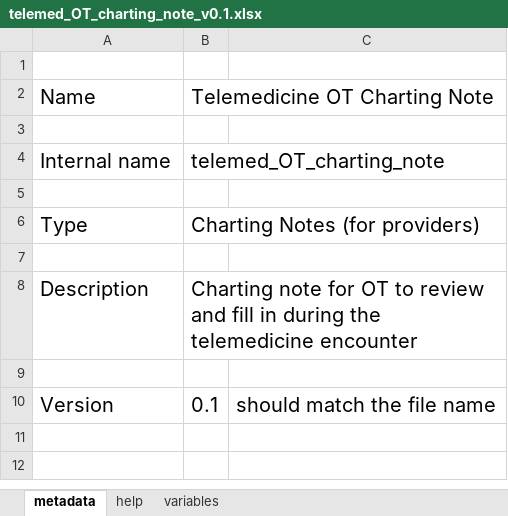
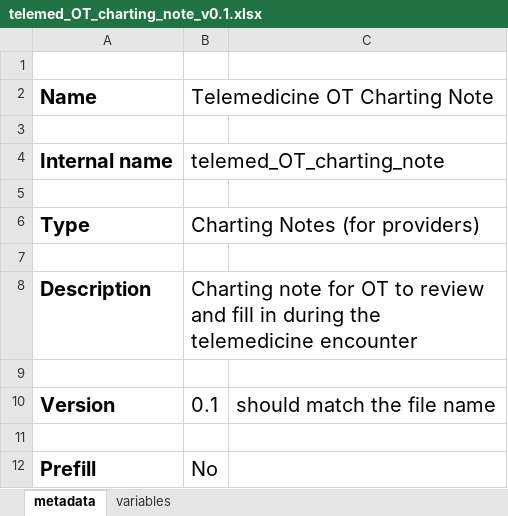
Before and after one commit to nbatra22/syntrillo-docs, an Excel workbook: sources/syntrillo/data_structures/storage/telemed_OT_charting_note_v0.1.xlsx, sheet metadata, drawn as a sheet; values as stored, in another font and other column widths than the file's, no borders; the diff names each change by its address in the sheet, - before the commit and + after, or states it on an @@ line.

```diff
--- a/sources/syntrillo/data_structures/storage/telemed_OT_charting_note_v0.1.xlsx (sheet metadata)
+++ b/sources/syntrillo/data_structures/storage/telemed_OT_charting_note_v0.1.xlsx (sheet metadata)
-sheet tab: help
-A2 bold: off
+A2 bold: on
-A4 bold: off
+A4 bold: on
-A6 bold: off
+A6 bold: on
-A8 bold: off
+A8 bold: on
-A10 bold: off
+A10 bold: on
+row 11: (empty)
+row 12: Prefill | No
```
Also changed, not shown: sheet variables, apps/PythonAnywhere/website/static/healthie/documents/questionnaire_template_v0.1.xlsx, 14 other files.
